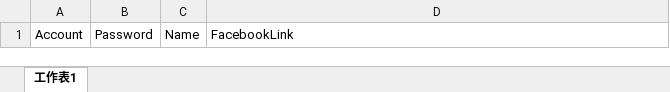
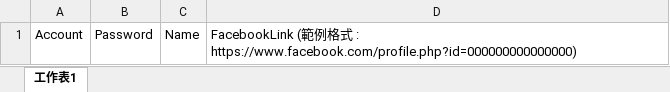
Before and after one commit to WeyproHDZ/HEO, an Excel workbook: HeOBackend/FileUpload/example.xlsx, sheet 工作表1, drawn as a sheet; values as stored, in another font and other column widths than the file's, no borders; the diff names each change by its address in the sheet, - before the commit and + after, or states it on an @@ line.

```diff
--- a/HeOBackend/FileUpload/example.xlsx (sheet 工作表1)
+++ b/HeOBackend/FileUpload/example.xlsx (sheet 工作表1)
-D1: FacebookLink
+D1: FacebookLink (範例格式 : https://www.facebook.com/profile.php?id=000000000000000)
```
Also changed, not shown: 38 other files.
